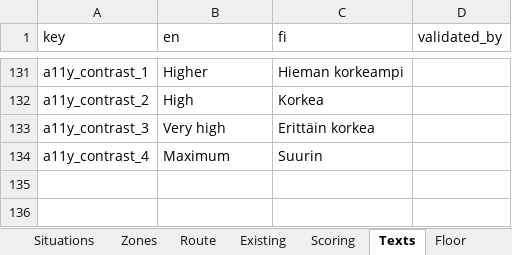
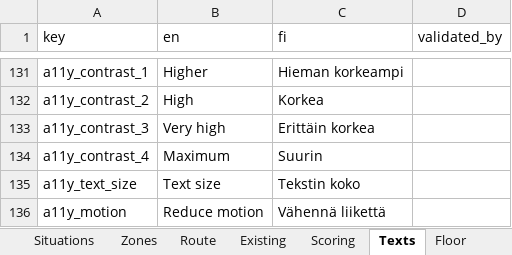
Before and after one commit to valentinasm15/museum-builder, an Excel workbook: src/data/museum-builder-data.xlsx, sheet Texts, drawn as a sheet; only a part is shown, gaps mark what is left out; values as stored, in another font and other column widths than the file's, no borders; the diff names each change by its address in the sheet, - before the commit and + after, or states it on an @@ line.

```diff
--- a/src/data/museum-builder-data.xlsx (sheet Texts)
+++ b/src/data/museum-builder-data.xlsx (sheet Texts)
+row 135: a11y_text_size | Text size | Tekstin koko
+row 136: a11y_motion | Reduce motion | Vähennä liikettä
```
Also changed, not shown: 3 other files.
